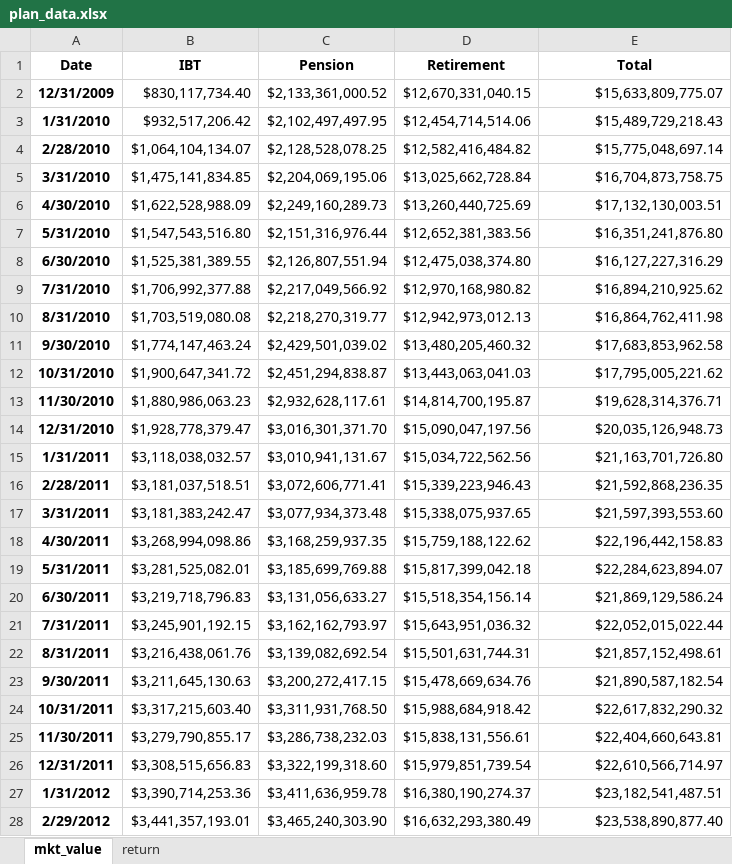
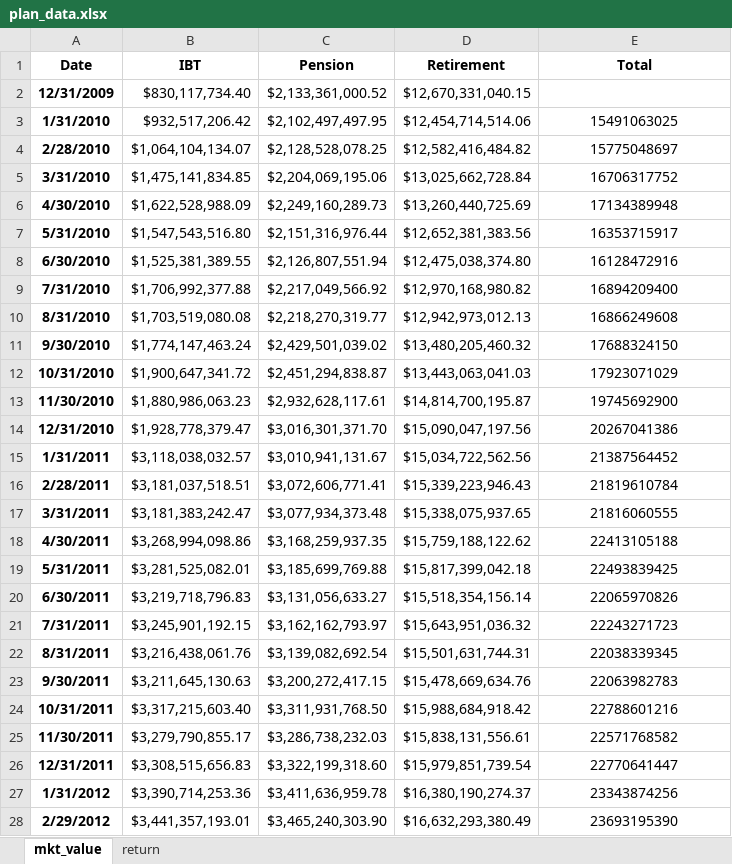
Before and after one commit to pforjoe/SAA, an Excel workbook: data/time_series/plan_data.xlsx, sheet mkt_value, drawn as a sheet; only a part is shown; values as stored, in another font and other column widths than the file's, no borders; conditional formats not drawn; the diff covers the shown part only; the diff names each change by its address in the sheet, - before the commit and + after, or states it on an @@ line.

```diff
--- a/data/time_series/plan_data.xlsx (sheet mkt_value)
+++ b/data/time_series/plan_data.xlsx (sheet mkt_value)
-E2 (Total): $15,633,809,775.07
+E2 (Total): (empty)
-E3 (Total): $15,489,729,218.43
+E3 (Total): 15491063025
-E3:E28 alignment: right
+E3:E28 alignment: center
-E4 (Total): $15,775,048,697.14
+E4 (Total): 15775048697
-E5 (Total): $16,704,873,758.75
+E5 (Total): 16706317752
-E6 (Total): $17,132,130,003.51
+E6 (Total): 17134389948
-E7 (Total): $16,351,241,876.80
+E7 (Total): 16353715917
-E8 (Total): $16,127,227,316.29
+E8 (Total): 16128472916
-E9 (Total): $16,894,210,925.62
+E9 (Total): 16894209400
-E10 (Total): $16,864,762,411.98
+E10 (Total): 16866249608
-E11 (Total): $17,683,853,962.58
+E11 (Total): 17688324150
-E12 (Total): $17,795,005,221.62
+E12 (Total): 17923071029
-E13 (Total): $19,628,314,376.71
+E13 (Total): 19745692900
-E14 (Total): $20,035,126,948.73
+E14 (Total): 20267041386
-E15 (Total): $21,163,701,726.80
+E15 (Total): 21387564452
-E16 (Total): $21,592,868,236.35
+E16 (Total): 21819610784
-E17 (Total): $21,597,393,553.60
+E17 (Total): 21816060555
-E18 (Total): $22,196,442,158.83
+E18 (Total): 22413105188
-E19 (Total): $22,284,623,894.07
+E19 (Total): 22493839425
-E20 (Total): $21,869,129,586.24
+E20 (Total): 22065970826
-E21 (Total): $22,052,015,022.44
+E21 (Total): 22243271723
-E22 (Total): $21,857,152,498.61
+E22 (Total): 22038339345
-E23 (Total): $21,890,587,182.54
+E23 (Total): 22063982783
-E24 (Total): $22,617,832,290.32
+E24 (Total): 22788601216
-E25 (Total): $22,404,660,643.81
+E25 (Total): 22571768582
-E26 (Total): $22,610,566,714.97
+E26 (Total): 22770641447
-E27 (Total): $23,182,541,487.51
+E27 (Total): 23343874256
-E28 (Total): $23,538,890,877.40
+E28 (Total): 23693195390
```
Also changed, not shown: 118 edited cells and cell formats elsewhere in this sheet, sheet return, data/time_series/annual_cashflows_data.xlsx, data/time_series/monthly_cashflows_data.xlsx.
